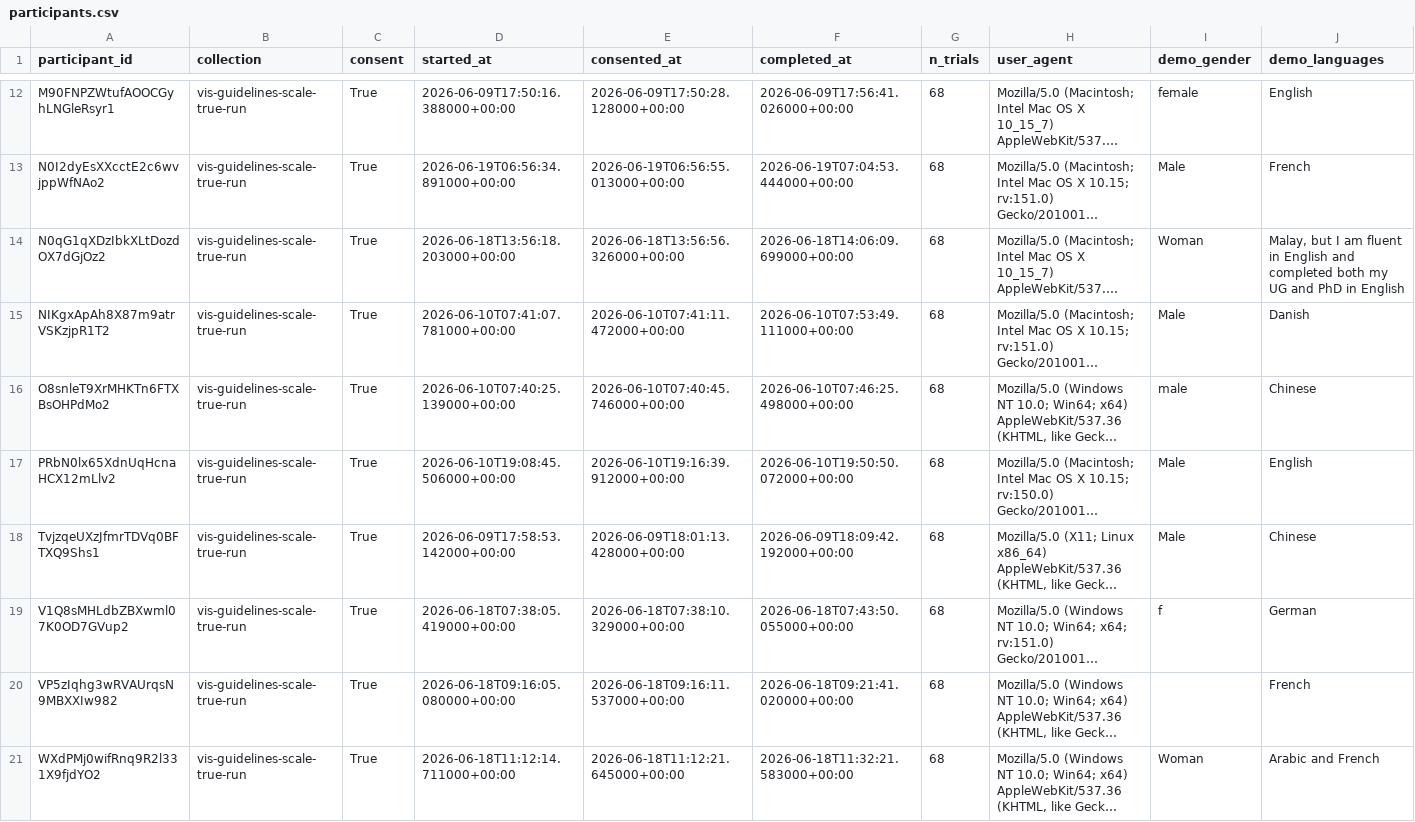
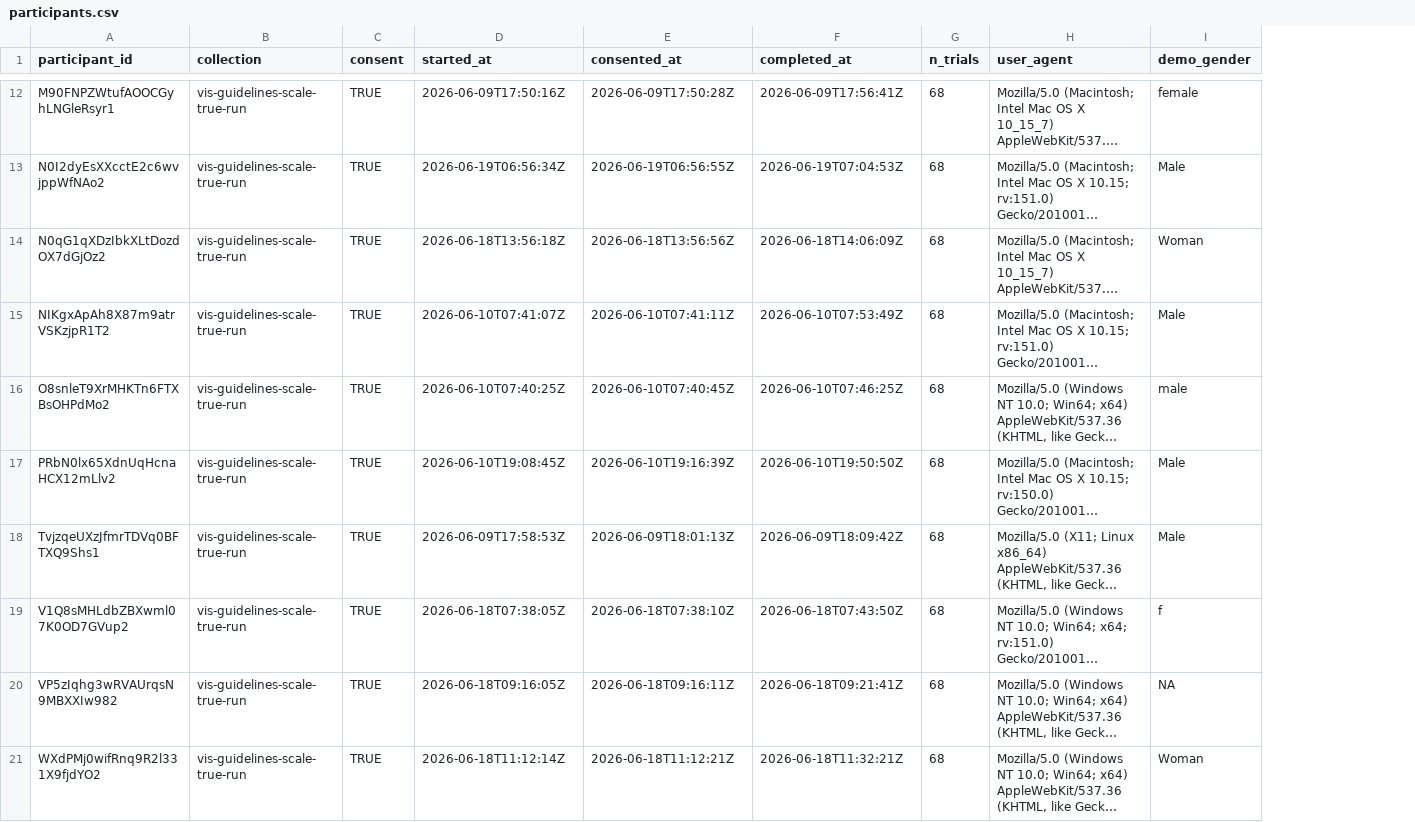
Before and after one commit to SchlossVRL/vis_guidelines, a CSV file: data/scales/participants.csv, drawn as a sheet; only a part is shown, gaps mark what is left out; long unchanged cells end in …; the diff covers the shown part only; the diff names each change by its address in the sheet, - before the commit and + after, or states it on an @@ line.

```diff
--- a/data/scales/participants.csv
+++ b/data/scales/participants.csv
-column J (demo_languages), rows 12-21: English | French | Malay, but I am fluent in English and completed both my UG and PhD in English | Danish | Chinese | English | Chinese | German | French | Arabic and French
-C12:C21 (consent): True
+C12:C21 (consent): TRUE
-D12 (started_at): 2026-06-09T17:50:16.388000+00:00
+D12 (started_at): 2026-06-09T17:50:16Z
-E12 (consented_at): 2026-06-09T17:50:28.128000+00:00
+E12 (consented_at): 2026-06-09T17:50:28Z
-F12 (completed_at): 2026-06-09T17:56:41.026000+00:00
+F12 (completed_at): 2026-06-09T17:56:41Z
-D13 (started_at): 2026-06-19T06:56:34.891000+00:00
+D13 (started_at): 2026-06-19T06:56:34Z
-E13 (consented_at): 2026-06-19T06:56:55.013000+00:00
+E13 (consented_at): 2026-06-19T06:56:55Z
-F13 (completed_at): 2026-06-19T07:04:53.444000+00:00
+F13 (completed_at): 2026-06-19T07:04:53Z
-D14 (started_at): 2026-06-18T13:56:18.203000+00:00
+D14 (started_at): 2026-06-18T13:56:18Z
-E14 (consented_at): 2026-06-18T13:56:56.326000+00:00
+E14 (consented_at): 2026-06-18T13:56:56Z
-F14 (completed_at): 2026-06-18T14:06:09.699000+00:00
+F14 (completed_at): 2026-06-18T14:06:09Z
-D15 (started_at): 2026-06-10T07:41:07.781000+00:00
+D15 (started_at): 2026-06-10T07:41:07Z
-E15 (consented_at): 2026-06-10T07:41:11.472000+00:00
+E15 (consented_at): 2026-06-10T07:41:11Z
-F15 (completed_at): 2026-06-10T07:53:49.111000+00:00
+F15 (completed_at): 2026-06-10T07:53:49Z
-D16 (started_at): 2026-06-10T07:40:25.139000+00:00
+D16 (started_at): 2026-06-10T07:40:25Z
-E16 (consented_at): 2026-06-10T07:40:45.746000+00:00
+E16 (consented_at): 2026-06-10T07:40:45Z
-F16 (completed_at): 2026-06-10T07:46:25.498000+00:00
+F16 (completed_at): 2026-06-10T07:46:25Z
-D17 (started_at): 2026-06-10T19:08:45.506000+00:00
+D17 (started_at): 2026-06-10T19:08:45Z
-E17 (consented_at): 2026-06-10T19:16:39.912000+00:00
+E17 (consented_at): 2026-06-10T19:16:39Z
-F17 (completed_at): 2026-06-10T19:50:50.072000+00:00
+F17 (completed_at): 2026-06-10T19:50:50Z
-D18 (started_at): 2026-06-09T17:58:53.142000+00:00
+D18 (started_at): 2026-06-09T17:58:53Z
-E18 (consented_at): 2026-06-09T18:01:13.428000+00:00
+E18 (consented_at): 2026-06-09T18:01:13Z
-F18 (completed_at): 2026-06-09T18:09:42.192000+00:00
+F18 (completed_at): 2026-06-09T18:09:42Z
-D19 (started_at): 2026-06-18T07:38:05.419000+00:00
+D19 (started_at): 2026-06-18T07:38:05Z
-E19 (consented_at): 2026-06-18T07:38:10.329000+00:00
+E19 (consented_at): 2026-06-18T07:38:10Z
-F19 (completed_at): 2026-06-18T07:43:50.055000+00:00
+F19 (completed_at): 2026-06-18T07:43:50Z
-D20 (started_at): 2026-06-18T09:16:05.080000+00:00
+D20 (started_at): 2026-06-18T09:16:05Z
-E20 (consented_at): 2026-06-18T09:16:11.537000+00:00
+E20 (consented_at): 2026-06-18T09:16:11Z
-F20 (completed_at): 2026-06-18T09:21:41.020000+00:00
+F20 (completed_at): 2026-06-18T09:21:41Z
-I20 (demo_gender): (empty)
+I20 (demo_gender): NA
-D21 (started_at): 2026-06-18T11:12:14.711000+00:00
+D21 (started_at): 2026-06-18T11:12:14Z
-E21 (consented_at): 2026-06-18T11:12:21.645000+00:00
+E21 (consented_at): 2026-06-18T11:12:21Z
-F21 (completed_at): 2026-06-18T11:32:21.583000+00:00
+F21 (completed_at): 2026-06-18T11:32:21Z
```
Also changed, not shown: 128 edited cells elsewhere in this file, data/participants.csv, 13 other files.
